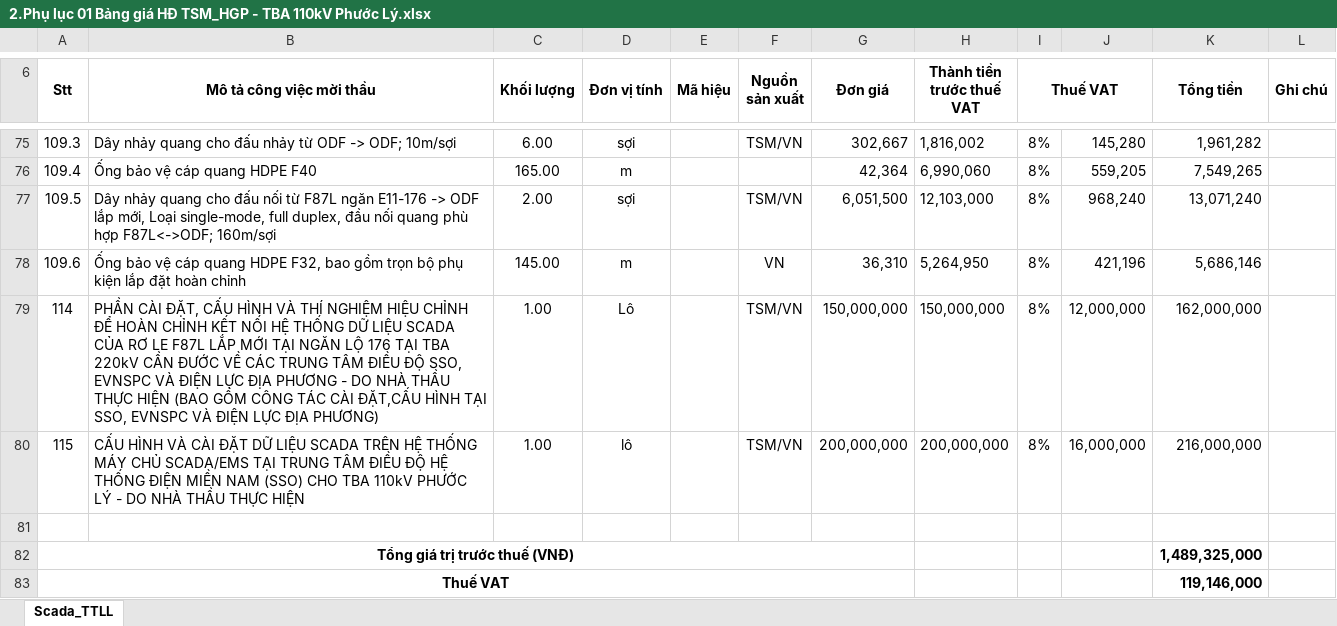
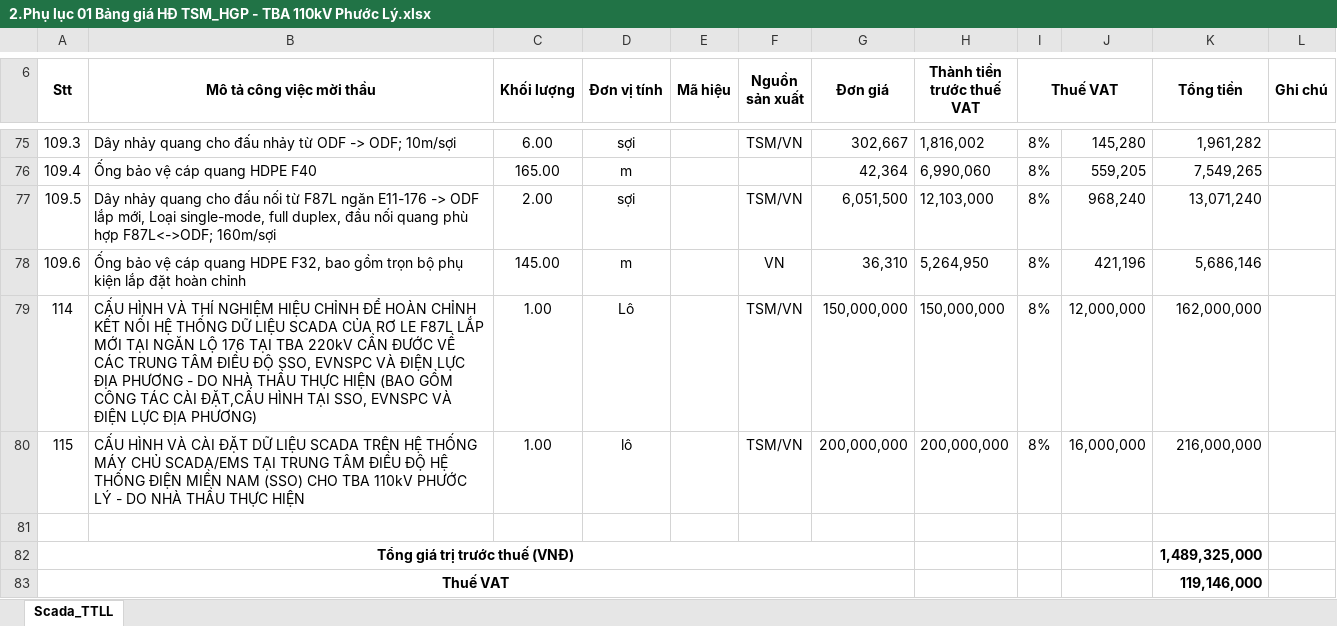
Before and after one commit to kennhope13/Titsmart_task, an Excel workbook: documents/2.Phụ lục 01 Bảng giá HĐ TSM_HGP - TBA 110kV Phước Lý.xlsx, sheet Scada_TTLL, drawn as a sheet; only a part is shown, gaps mark what is left out; values as stored, in another font and other column widths than the file's, no borders; conditional formats not drawn; the diff names each change by its address in the sheet, - before the commit and + after, or states it on an @@ line.

```diff
--- a/documents/2.Phụ lục 01 Bảng giá HĐ TSM_HGP - TBA 110kV Phước Lý.xlsx (sheet Scada_TTLL)
+++ b/documents/2.Phụ lục 01 Bảng giá HĐ TSM_HGP - TBA 110kV Phước Lý.xlsx (sheet Scada_TTLL)
-B79 (Mô tả công việc mời thầu): PHẦN CÀI ĐẶT, CẤU HÌNH…
+B79 (Mô tả công việc mời thầu): CẤU HÌNH…
```
Also changed, not shown: 5 other files.
